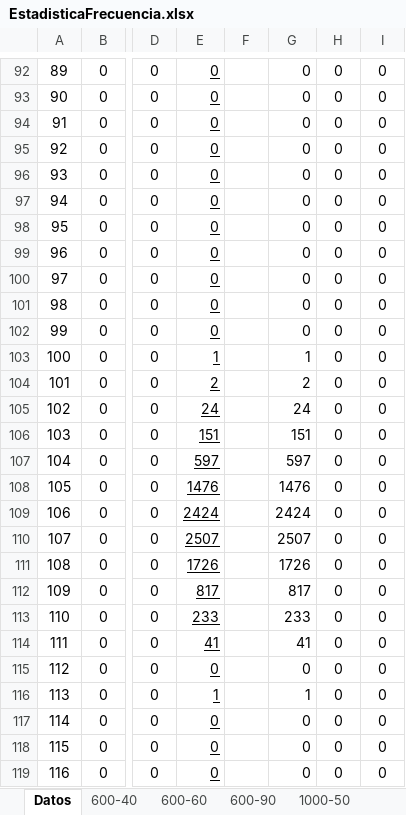
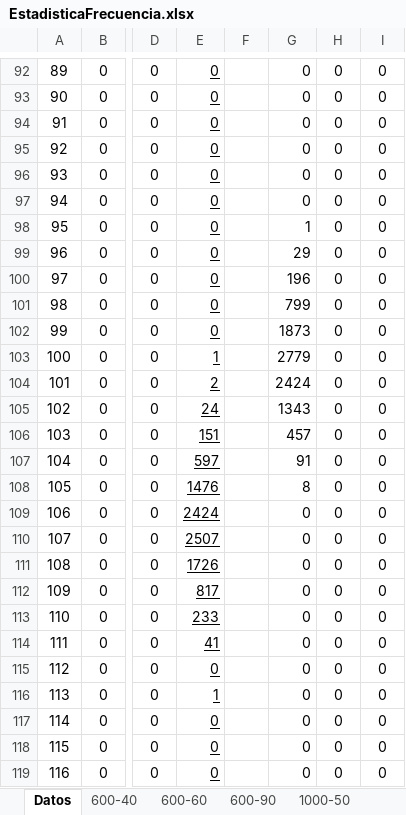
Before and after one commit to LosIsotopos/Coloreo, an Excel workbook: EstadisticaFrecuencia.xlsx, sheet Datos, drawn as a sheet; only a part is shown, gaps mark what is left out; values as stored, in another font and other column widths than the file's, no borders; the diff names each change by its address in the sheet, - before the commit and + after, or states it on an @@ line.

Commit message:
Se corrigen datos

```diff
--- a/EstadisticaFrecuencia.xlsx (sheet Datos)
+++ b/EstadisticaFrecuencia.xlsx (sheet Datos)
-G98: 0
+G98: 1
-G99: 0
+G99: 29
-G100: 0
+G100: 196
-G101: 0
+G101: 799
-G102: 0
+G102: 1873
-G103: 1
+G103: 2779
-G104: 2
+G104: 2424
-G105: 24
+G105: 1343
-G106: 151
+G106: 457
-G107: 597
+G107: 91
-G108: 1476
+G108: 8
-G109: 2424
+G109: 0
-G110: 2507
+G110: 0
-G111: 1726
+G111: 0
-G112: 817
+G112: 0
-G113: 233
+G113: 0
-G114: 41
+G114: 0
-G116: 1
+G116: 0
```
Also changed, not shown: charts or pictures.
